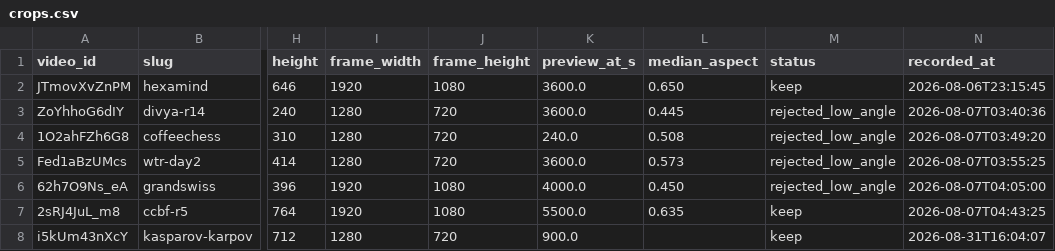
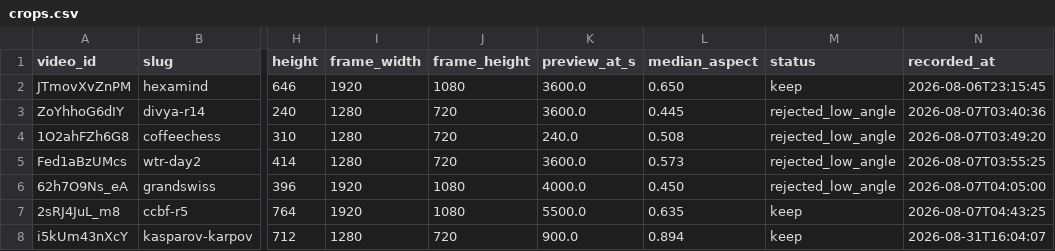
Before and after one commit to membranepotential/board-reader, a CSV file: tools/video/crops.csv, drawn as a sheet; only a part is shown, gaps mark what is left out; the diff names each change by its address in the sheet, - before the commit and + after, or states it on an @@ line.

```diff
--- a/tools/video/crops.csv
+++ b/tools/video/crops.csv
-L8 (median_aspect): (empty)
+L8 (median_aspect): 0.894
```
